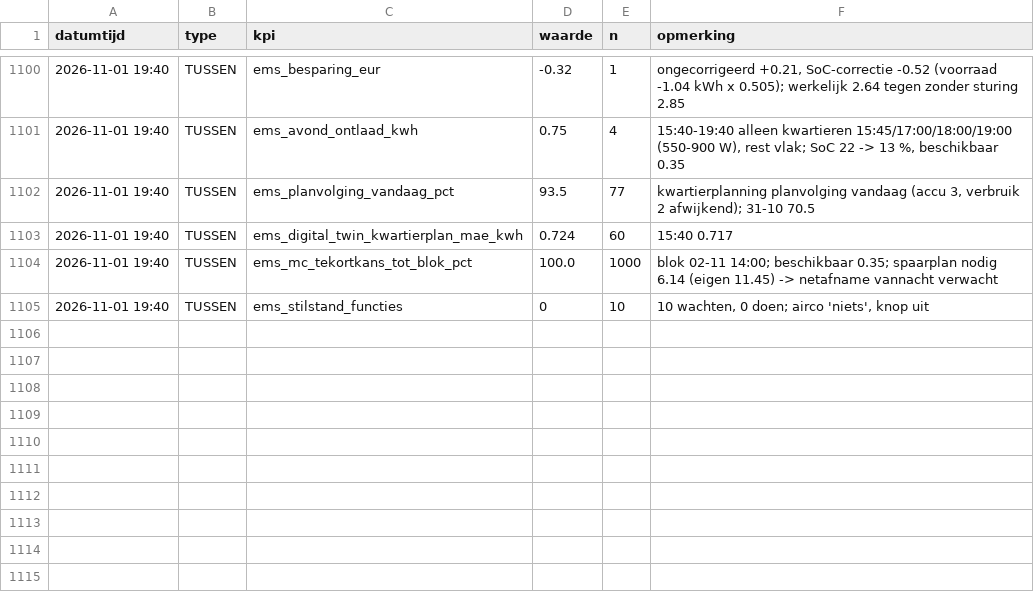
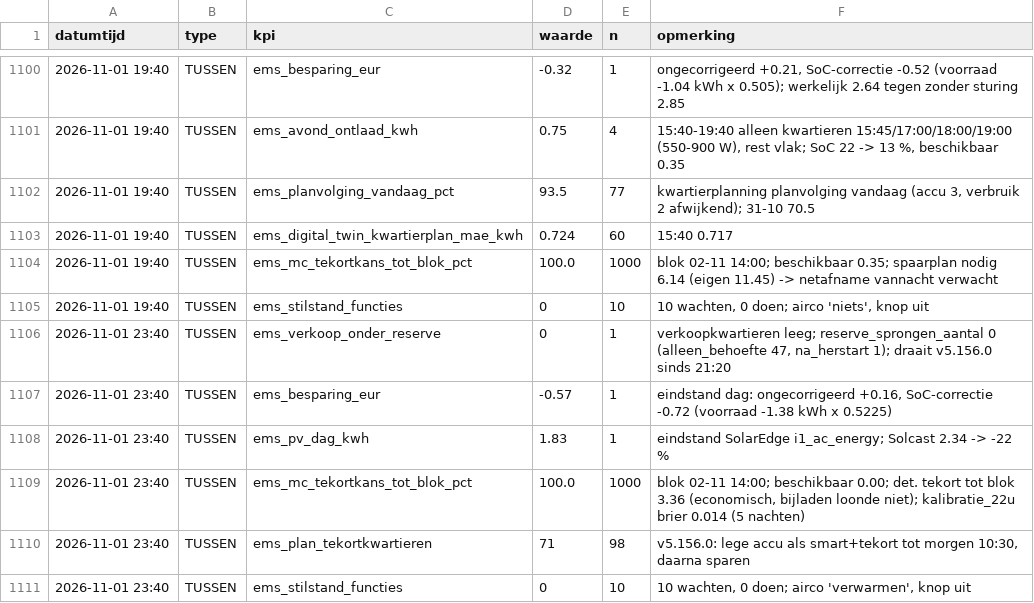
Before and after one commit to Roedie84/Energy-Management-System, a CSV file: KPI.csv, drawn as a sheet; only a part is shown, gaps mark what is left out.

```diff
--- a/KPI.csv
+++ b/KPI.csv
@@ -1105 +1105,7 @@ datumtijd,type,kpi,waarde,n,opmerking
 2026-11-01 19:40,TUSSEN,ems_stilstand_functies,0,10,"10 wachten, 0 doen; airco 'niets', knop uit"
+2026-11-01 23:40,TUSSEN,ems_verkoop_onder_reserve,0,1,"verkoopkwartieren leeg; reserve_sprongen_aantal 0 (alleen_behoefte 47, na_herstart 1); draait v5.156.0 sinds 21:20"
+2026-11-01 23:40,TUSSEN,ems_besparing_eur,-0.57,1,"eindstand dag: ongecorrigeerd +0.16, SoC-correctie -0.72 (voorraad -1.38 kWh x 0.5225)"
+2026-11-01 23:40,TUSSEN,ems_pv_dag_kwh,1.83,1,"eindstand SolarEdge i1_ac_energy; Solcast 2.34 -> -22 %"
+2026-11-01 23:40,TUSSEN,ems_mc_tekortkans_tot_blok_pct,100.0,1000,"blok 02-11 14:00; beschikbaar 0.00; det. tekort tot blok 3.36 (economisch, bijladen loonde niet); kalibratie_22u brier 0.014 (5 nachten)"
+2026-11-01 23:40,TUSSEN,ems_plan_tekortkwartieren,71,98,"v5.156.0: lege accu als smart+tekort tot morgen 10:30, daarna sparen"
+2026-11-01 23:40,TUSSEN,ems_stilstand_functies,0,10,"10 wachten, 0 doen; airco 'verwarmen', knop uit"
```
Also changed, not shown: 1 other file.
